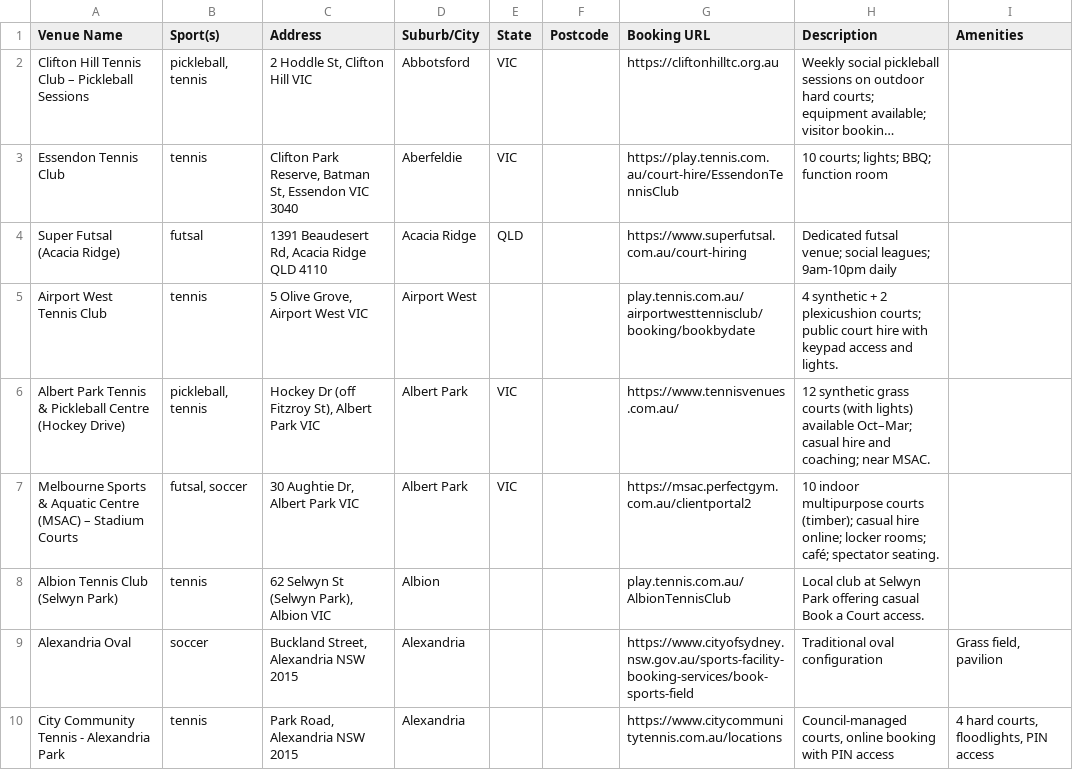
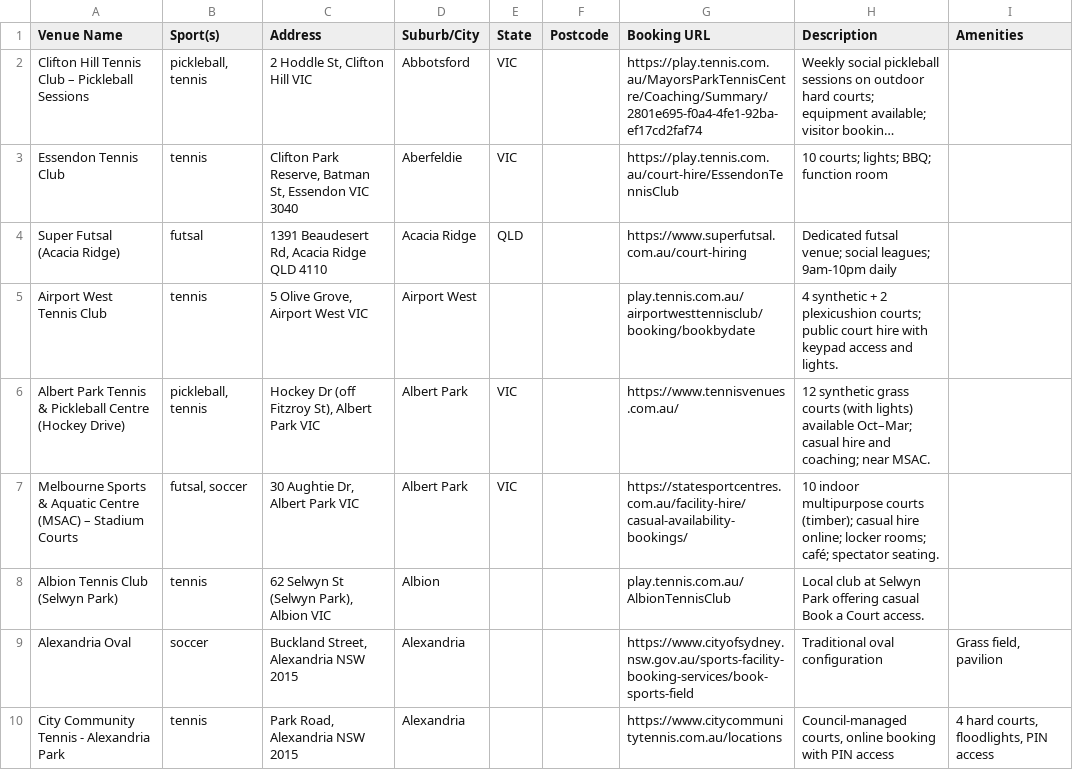
Before and after one commit to rafrica90/courtfinder, a CSV file: playnow/CSVs/all-venues-from-db.csv, drawn as a sheet; only a part is shown; long unchanged cells end in …; the diff covers the shown part only; the diff names each change by its address in the sheet, - before the commit and + after, or states it on an @@ line.

```diff
--- a/playnow/CSVs/all-venues-from-db.csv
+++ b/playnow/CSVs/all-venues-from-db.csv
-G2 (Booking URL): https://cliftonhilltc.org.au
+G2 (Booking URL): https://play.tennis.com.au/MayorsParkTennisCentre/Coaching/Summary/2801e695-f0a4-4fe1-92ba-ef17cd2faf74
-G7 (Booking URL): https://msac.perfectgym.com.au/clientportal2
+G7 (Booking URL): https://statesportcentres.com.au/facility-hire/casual-availability-bookings/
```
Also changed, not shown: 1 removed row, 4 moved rows and 8 edited cells elsewhere in this file, 23 other files.
